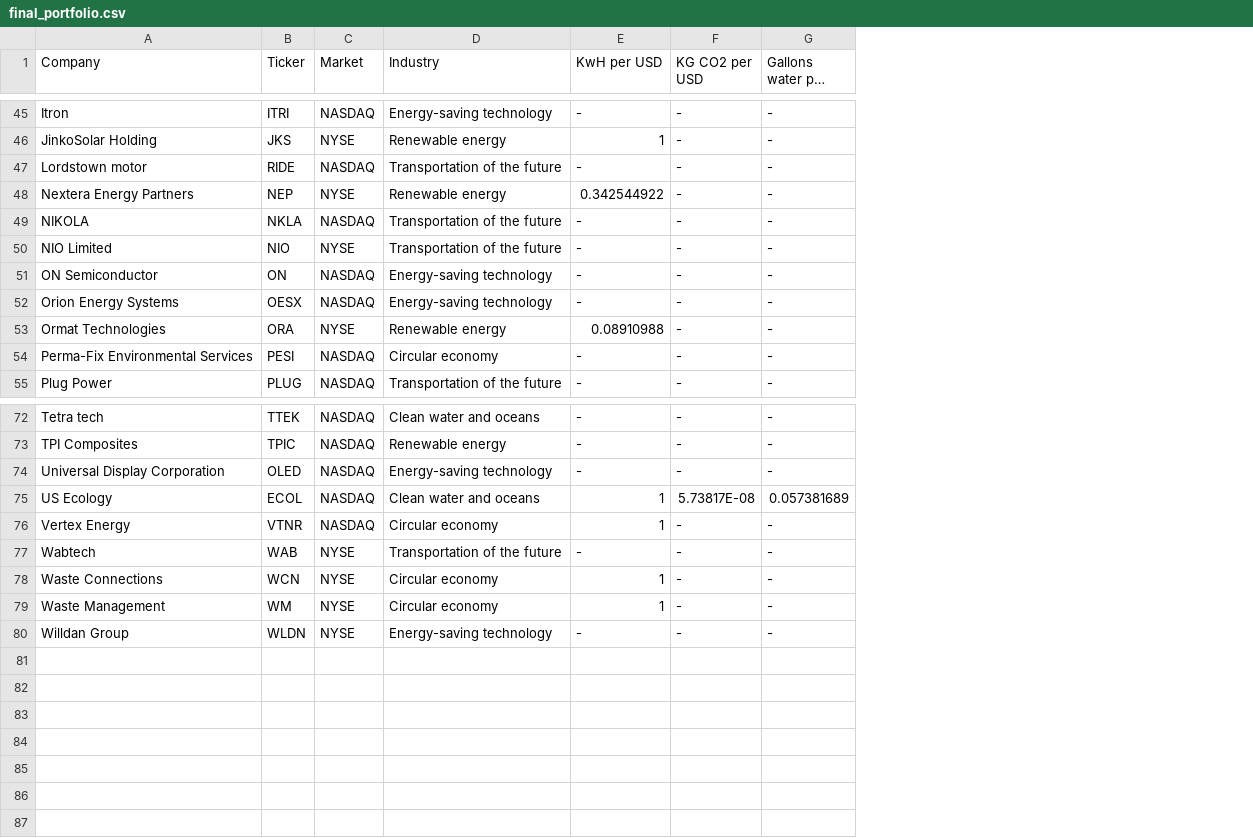
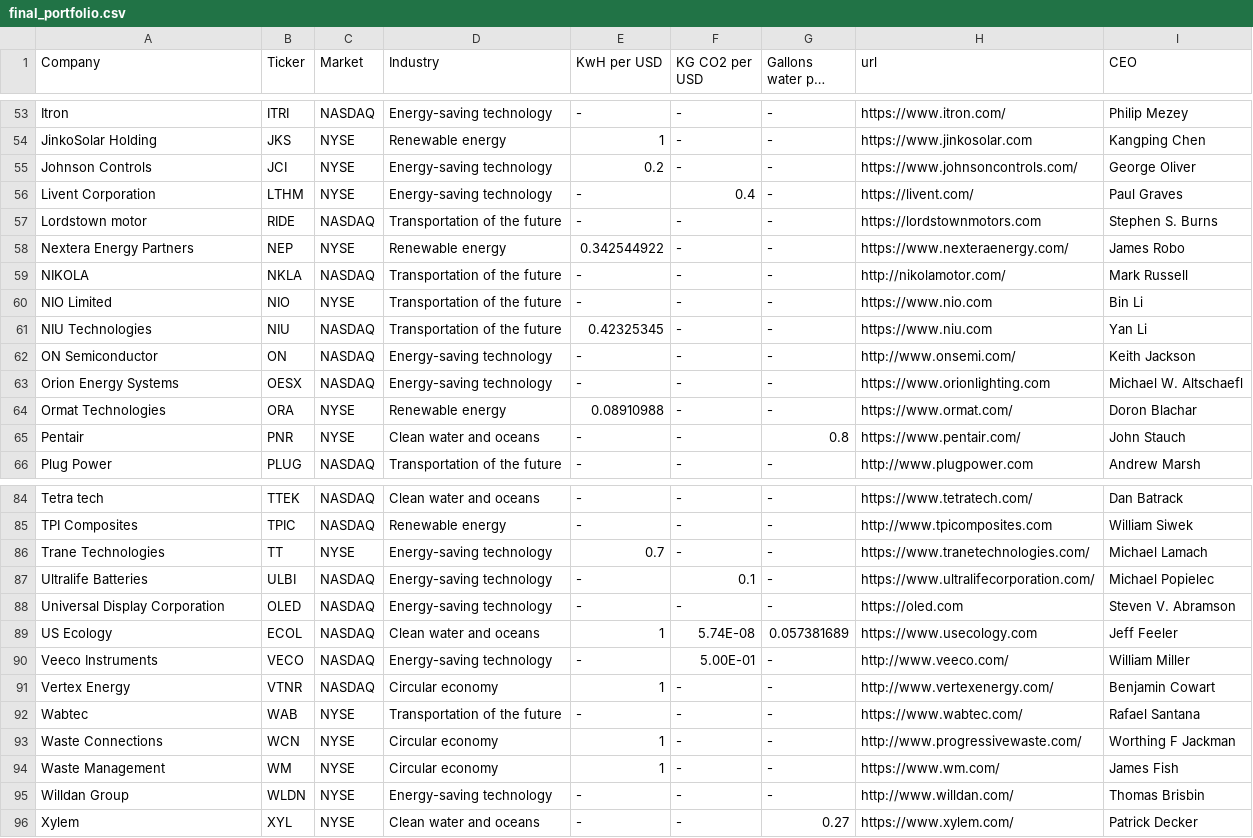
Before and after one commit to ajaxwammes/TA_BT, a CSV file: data/final_portfolio.csv, drawn as a sheet; only a part is shown, gaps mark what is left out; long unchanged cells end in …; removed rows and columns are numbered as before the commit, all else as after; the diff covers the shown part only; the diff names each change by its address in the sheet, - before the commit and + after, or states it on an @@ line.

Commit message:
Company_ceo + Company logo attempts

```diff
--- a/data/final_portfolio.csv
+++ b/data/final_portfolio.csv
+column H (url), rows 53-54: https://www.itron.com/ | https://www.jinkosolar.com; rows 57-60: https://lordstownmotors.com | https://www.nexteraenergy.com/ | http://nikolamotor.com/ | https://www.nio.com; rows 62-64: http://www.onsemi.com/ | https://www.orionlighting.com | https://www.ormat.com/; row 66: http://www.plugpower.com; rows 84-85: https://www.tetratech.com/ | http://www.tpicomposites.com; rows 88-89: https://oled.com | https://www.usecology.com; rows 91-95: http://www.vertexenergy.com/ | https://www.wabtec.com/ | http://www.progressivewaste.com/ | https://www.wm.com/ | http://www.willdan.com/
+column I (CEO), rows 53-54: Philip Mezey | Kangping Chen; rows 57-60: Stephen S. Burns | James Robo | Mark Russell | Bin Li; rows 62-64: Keith Jackson | Michael W. Altschaefl | Doron Blachar; row 66: Andrew Marsh; rows 84-85: Dan Batrack | William Siwek; rows 88-89: Steven V. Abramson | Jeff Feeler; rows 91-95: Benjamin Cowart | Rafael Santana | Worthing F Jackman | James Fish | Thomas Brisbin
+row 55: Johnson Controls | JCI | NYSE | Energy-saving technology | 0.2 | - | - | https://www.johnsoncontrols.com/ | George Oliver
+row 56: Livent Corporation | LTHM | NYSE | Energy-saving technology | - | 0.4 | - | https://livent.com/ | Paul Graves
+row 61: NIU Technologies | NIU | NASDAQ | Transportation of the future | 0.42325345 | - | - | https://www.niu.com | Yan Li
-row 54: Perma-Fix Environmental Services | PESI | NASDAQ | Circular economy | - | - | -
+row 65: Pentair | PNR | NYSE | Clean water and oceans | - | - | 0.8 | https://www.pentair.com/ | John Stauch
+row 86: Trane Technologies | TT | NYSE | Energy-saving technology | 0.7 | - | - | https://www.tranetechnologies.com/ | Michael Lamach
+row 87: Ultralife Batteries | ULBI | NASDAQ | Energy-saving technology | - | 0.1 | - | https://www.ultralifecorporation.com/ | Michael Popielec
-F89 (KG CO2 per USD): 5.73817E-08
+F89 (KG CO2 per USD): 5.74E-08
+row 90: Veeco Instruments | VECO | NASDAQ | Energy-saving technology | - | 5.00E-01 | - | http://www.veeco.com/ | William Miller
-A92 (Company): Wabtech
+A92 (Company): Wabtec
+row 96: Xylem | XYL | NYSE | Clean water and oceans | - | - | 0.27 | https://www.xylem.com/ | Patrick Decker
```
Also changed, not shown: 9 added rows and 9 edited cells elsewhere in this file, 11 other files.
